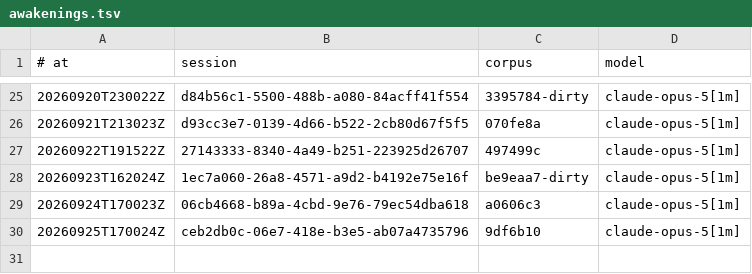
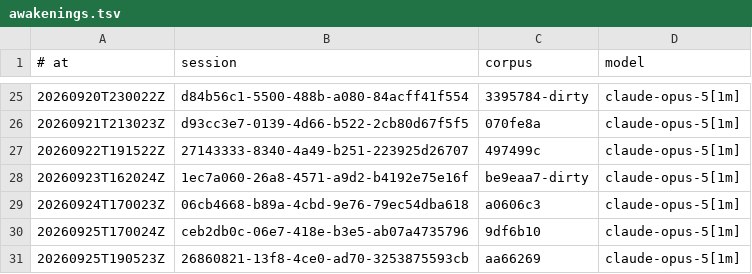
Before and after one commit to RearAdmiralPants/claudebrain-provenance, a TSV file: awakenings.tsv, drawn as a sheet; only a part is shown, gaps mark what is left out; the diff names each change by its address in the sheet, - before the commit and + after, or states it on an @@ line.

```diff
--- a/awakenings.tsv
+++ b/awakenings.tsv
+row 31: 20260925T190523Z | 26860821-13f8-4ce0-ad70-3253875593cb | aa66269 | claude-opus-5[1m]
```
Also changed, not shown: chains.tsv, corpus.tsv, 3 other files.
